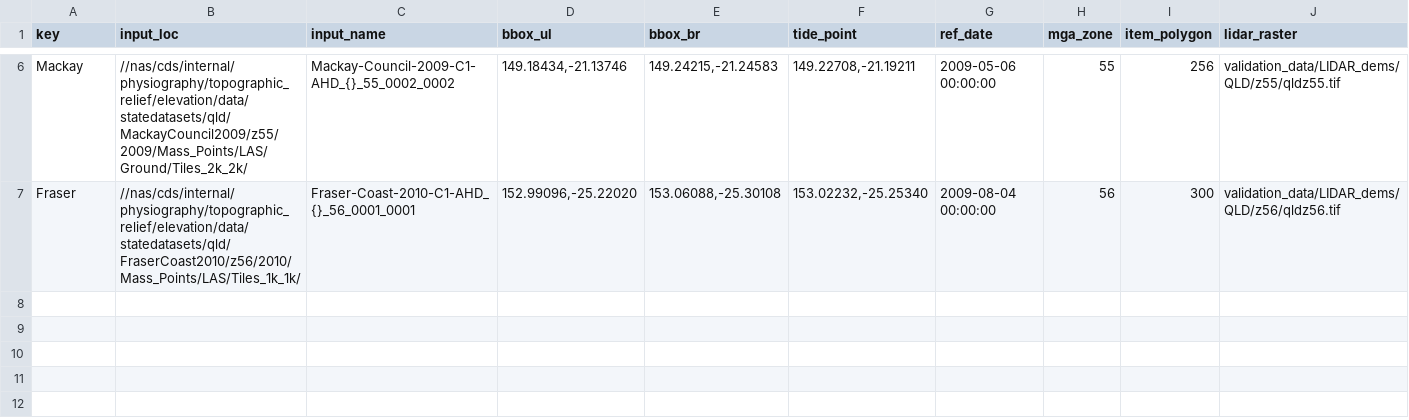
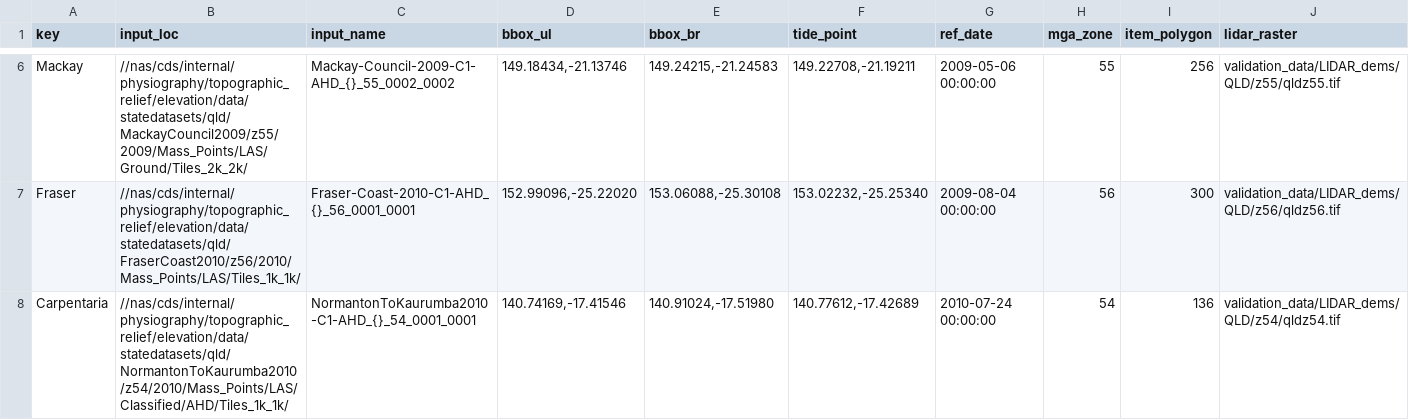
Before and after one commit to robbibt/nidem_visualisations, a CSV file: study_areas.csv, drawn as a sheet; only a part is shown, gaps mark what is left out; the diff names each change by its address in the sheet, - before the commit and + after, or states it on an @@ line.

Commit message:
Update study_areas.csv

```diff
--- a/study_areas.csv
+++ b/study_areas.csv
+row 8: Carpentaria | //nas/cds/internal/physiography/topographic_relief/elevation/data/statedatasets/qld/NormantonToKaurumba2010/z54/2010/Mass_Points/LAS/Classified/AHD/Tiles_1k_1k/ | NormantonToKaurumba2010-C1-AHD_{}_54_0001_0001 | 140.74169,-17.41546 | 140.91024,-17.51980 | 140.77612,-17.42689 | 2010-07-24 00:00:00 | 54 | 136 | validation_data/LIDAR_dems/QLD/z54/qldz54.tif
```
